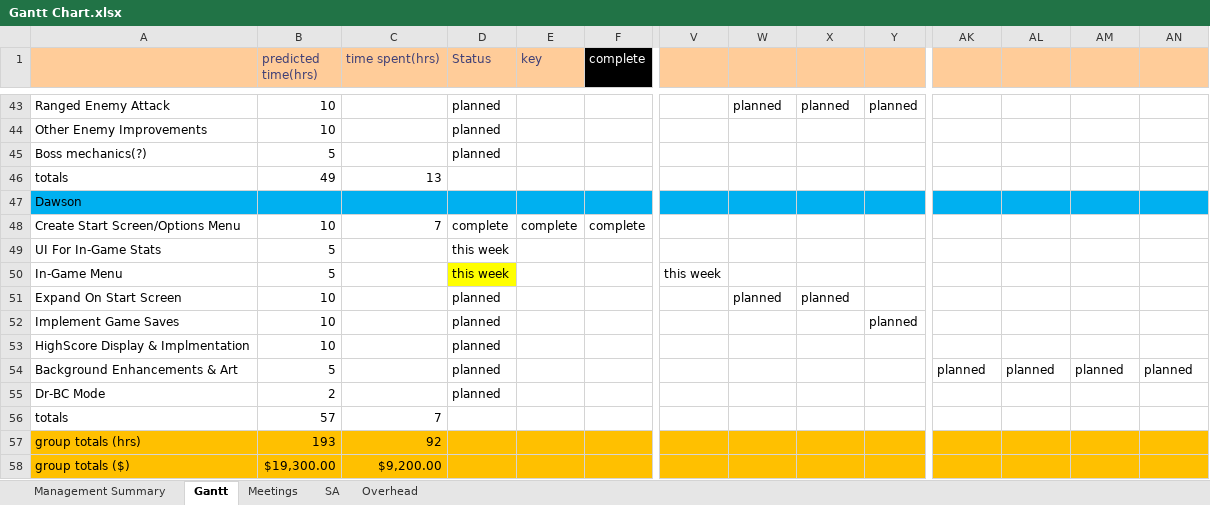
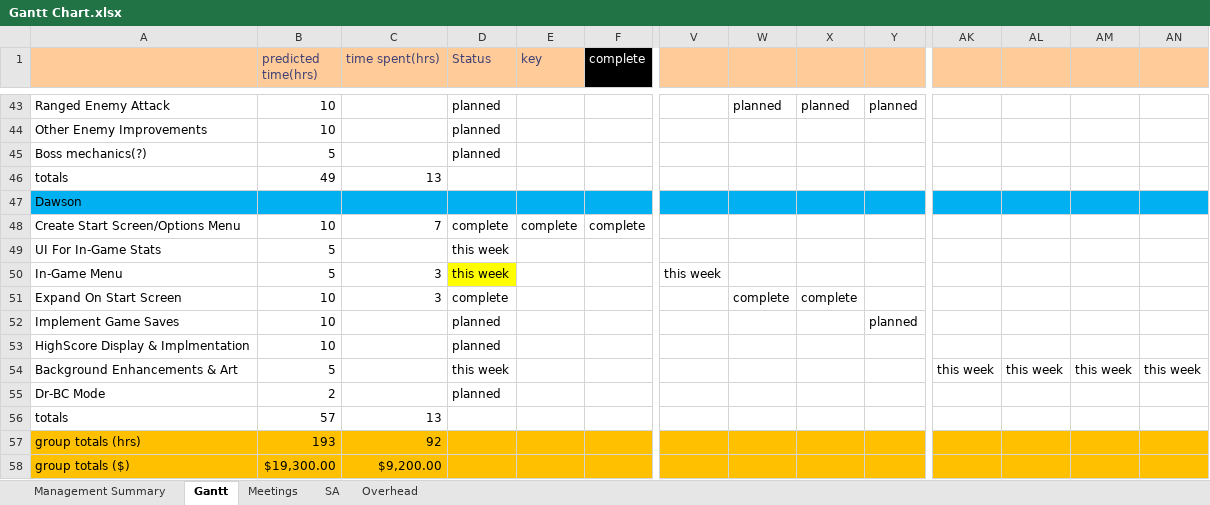
Before and after one commit to Room-4-Studios/Tower-of-Annihilation, an Excel workbook: docs/Gantt Chart.xlsx, sheet Gantt, drawn as a sheet; only a part is shown, gaps mark what is left out; values as stored, in another font and other column widths than the file's, no borders; conditional formats not drawn; removed rows and columns are numbered as before the commit, all else as after; rows hold the shown columns only; the diff names each change by its address in the sheet, - before the commit and + after, or states it on an @@ line.

Commit message:
Update
 - Revamped the start menu with new UI and music.
 - Added background image to options and main menu.
 - Added in a pause menu scene.
 - Added functionality to options menu slider, which now controls the menu music volume.
 - Reorganized options menu.
 - Added toggle switch for Dr. BC mode (not hooked up yet).
 - Updated the logo graphics and enhanced game logo resolution.
 - Updated Gantt Chart.

```diff
--- a/docs/Gantt Chart.xlsx (sheet Gantt)
+++ b/docs/Gantt Chart.xlsx (sheet Gantt)
-C50:C51 (time spent(hrs)): (empty)
+C50:C51 (time spent(hrs)): 3
-D51 (Status): planned
+D51 (Status): complete
-W51: planned
+W51: complete
-X51: planned
+X51: complete
-row 54: Background Enhancements & Art | 5 |  | planned |  |  |  |  |  |  | planned | planned | planned | planned
+row 54: Background Enhancements & Art | 5 |  | this week |  |  |  |  |  |  | this week | this week | this week | this week
-C56 (time spent(hrs)): 7
+C56 (time spent(hrs)): 13
```
Also changed, not shown: sheet Management Summary, 25 other files.
